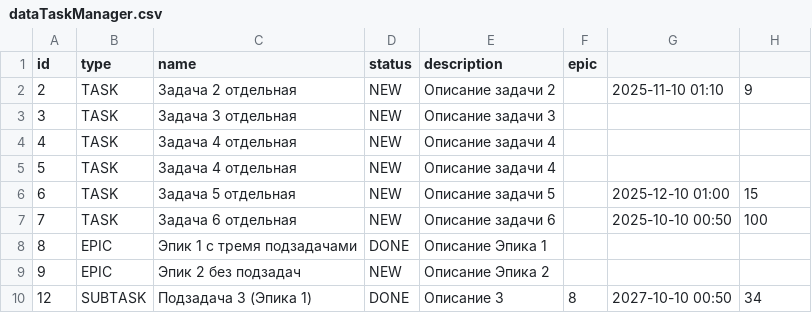
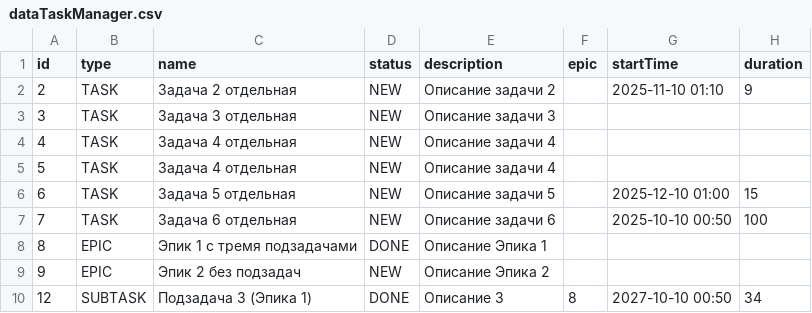
Before and after one commit to LyutovSergey/java-kanban, a CSV file: dataTaskManager.csv, drawn as a sheet.

```diff
--- a/dataTaskManager.csv
+++ b/dataTaskManager.csv
@@ -1,2 +1,2 @@
-id,type,name,status,description,epic
+id,type,name,status,description,epic,startTime,duration
 2,TASK,Задача 2 отдельная,NEW,Описание задачи 2,,2025-11-10 01:10,9
```
Also changed, not shown: 6 other files.
